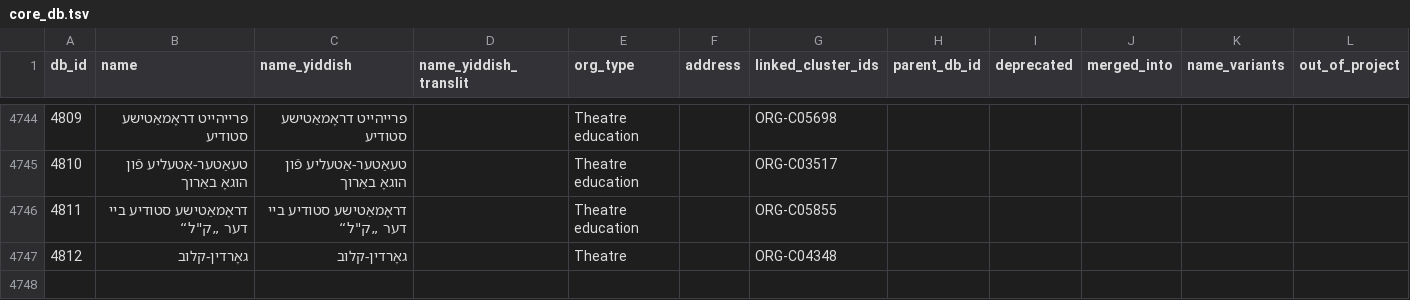
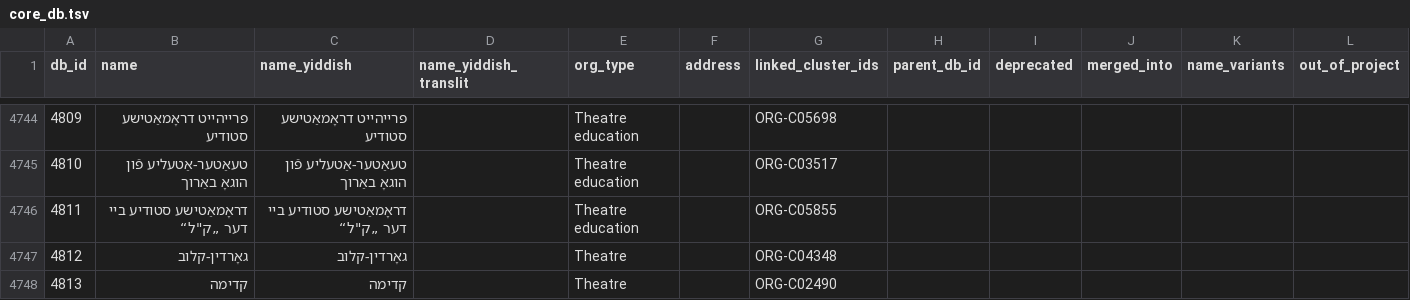
Before and after one commit to sinairusinek/Dybbuk, a TSV file: Zylbercweig/organizations/core_db.tsv, drawn as a sheet; only a part is shown, gaps mark what is left out; the diff names each change by its address in the sheet, - before the commit and + after, or states it on an @@ line.

Commit message:
chore: save core DB

```diff
--- a/Zylbercweig/organizations/core_db.tsv
+++ b/Zylbercweig/organizations/core_db.tsv
+row 4748: 4813 | קדימה | קדימה |  | Theatre |  | ORG-C02490
```
